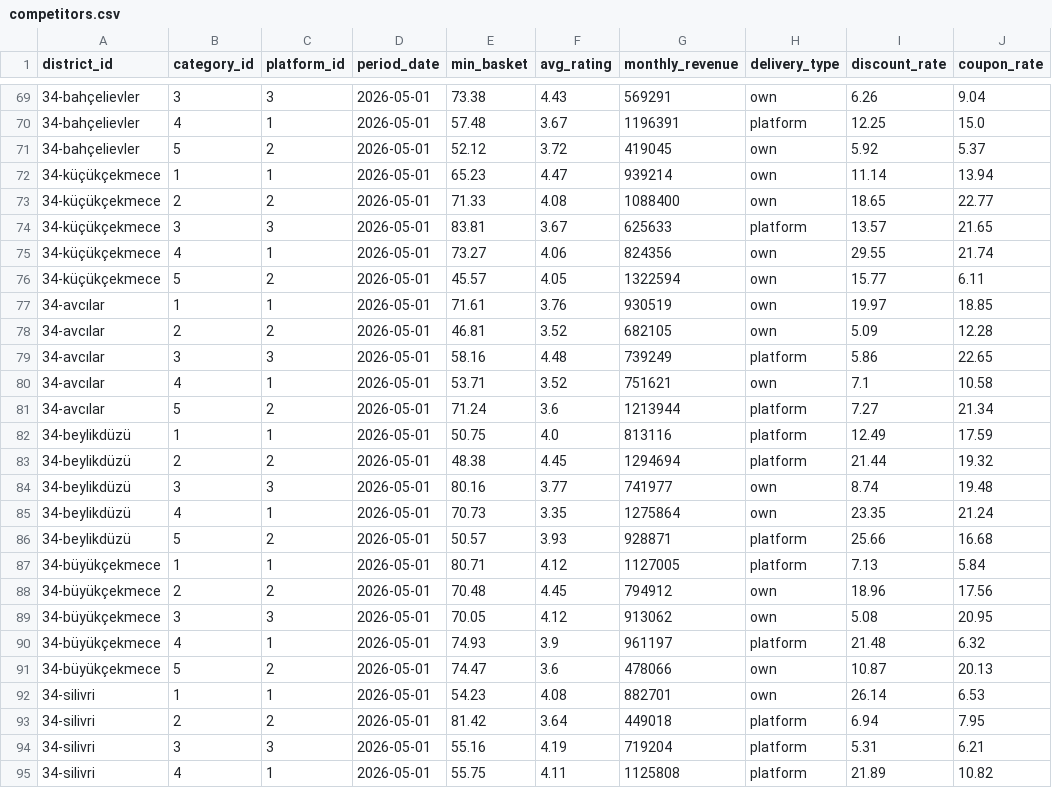
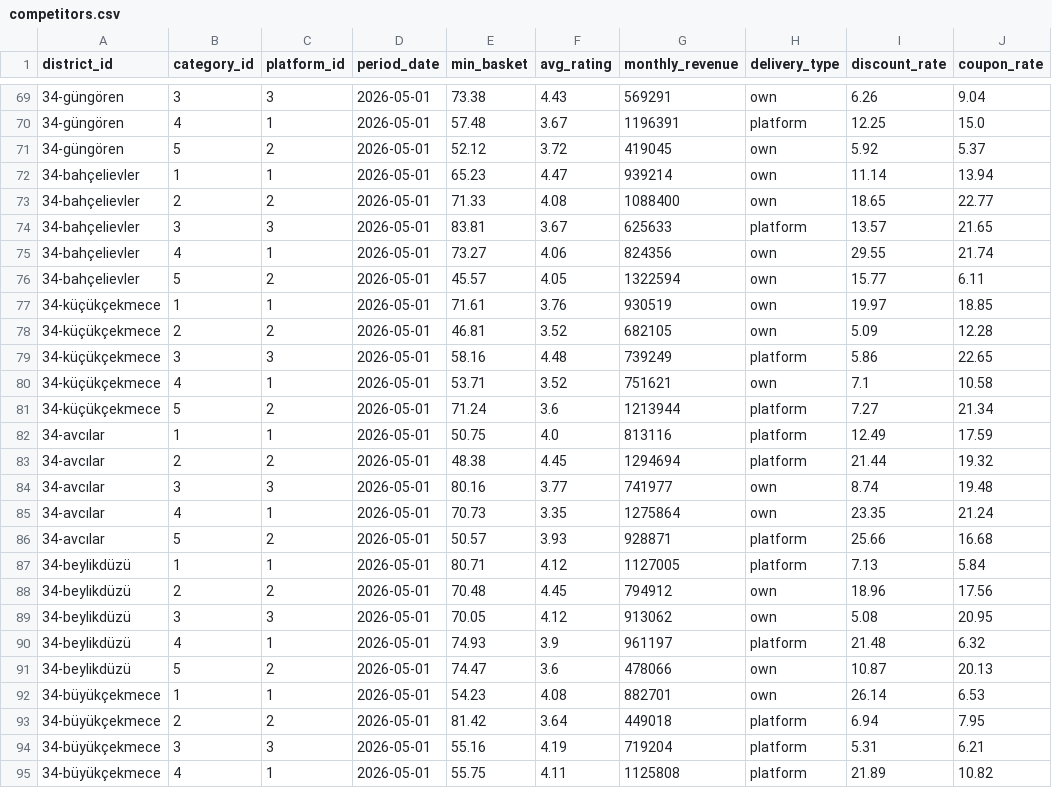
Before and after one commit to DenizTanisman/Restoo-Field_Programme, a CSV file: synthetic_csves/competitors.csv, drawn as a sheet; only a part is shown, gaps mark what is left out; the diff covers the shown part only.

Commit message:
Platform ve District Seeds verileri yoktu projede eklendi.

```diff
--- a/synthetic_csves/competitors.csv
+++ b/synthetic_csves/competitors.csv
@@ -69,27 +69,27 @@ district_id,category_id,platform_id,period_date,min_basket,avg_rating,monthly_re
-34-bahçelievler,3,3,2026-05-01,73.38,4.43,569291,own,6.26,9.04
-34-bahçelievler,4,1,2026-05-01,57.48,3.67,1196391,platform,12.25,15.0
-34-bahçelievler,5,2,2026-05-01,52.12,3.72,419045,own,5.92,5.37
-34-küçükçekmece,1,1,2026-05-01,65.23,4.47,939214,own,11.14,13.94
-34-küçükçekmece,2,2,2026-05-01,71.33,4.08,1088400,own,18.65,22.77
-34-küçükçekmece,3,3,2026-05-01,83.81,3.67,625633,platform,13.57,21.65
-34-küçükçekmece,4,1,2026-05-01,73.27,4.06,824356,own,29.55,21.74
-34-küçükçekmece,5,2,2026-05-01,45.57,4.05,1322594,own,15.77,6.11
-34-avcılar,1,1,2026-05-01,71.61,3.76,930519,own,19.97,18.85
-34-avcılar,2,2,2026-05-01,46.81,3.52,682105,own,5.09,12.28
-34-avcılar,3,3,2026-05-01,58.16,4.48,739249,platform,5.86,22.65
-34-avcılar,4,1,2026-05-01,53.71,3.52,751621,own,7.1,10.58
-34-avcılar,5,2,2026-05-01,71.24,3.6,1213944,platform,7.27,21.34
-34-beylikdüzü,1,1,2026-05-01,50.75,4.0,813116,platform,12.49,17.59
-34-beylikdüzü,2,2,2026-05-01,48.38,4.45,1294694,platform,21.44,19.32
-34-beylikdüzü,3,3,2026-05-01,80.16,3.77,741977,own,8.74,19.48
-34-beylikdüzü,4,1,2026-05-01,70.73,3.35,1275864,own,23.35,21.24
-34-beylikdüzü,5,2,2026-05-01,50.57,3.93,928871,platform,25.66,16.68
-34-büyükçekmece,1,1,2026-05-01,80.71,4.12,1127005,platform,7.13,5.84
-34-büyükçekmece,2,2,2026-05-01,70.48,4.45,794912,own,18.96,17.56
-34-büyükçekmece,3,3,2026-05-01,70.05,4.12,913062,own,5.08,20.95
-34-büyükçekmece,4,1,2026-05-01,74.93,3.9,961197,platform,21.48,6.32
-34-büyükçekmece,5,2,2026-05-01,74.47,3.6,478066,own,10.87,20.13
-34-silivri,1,1,2026-05-01,54.23,4.08,882701,own,26.14,6.53
-34-silivri,2,2,2026-05-01,81.42,3.64,449018,platform,6.94,7.95
-34-silivri,3,3,2026-05-01,55.16,4.19,719204,platform,5.31,6.21
-34-silivri,4,1,2026-05-01,55.75,4.11,1125808,platform,21.89,10.82
+34-güngören,3,3,2026-05-01,73.38,4.43,569291,own,6.26,9.04
+34-güngören,4,1,2026-05-01,57.48,3.67,1196391,platform,12.25,15.0
+34-güngören,5,2,2026-05-01,52.12,3.72,419045,own,5.92,5.37
+34-bahçelievler,1,1,2026-05-01,65.23,4.47,939214,own,11.14,13.94
+34-bahçelievler,2,2,2026-05-01,71.33,4.08,1088400,own,18.65,22.77
+34-bahçelievler,3,3,2026-05-01,83.81,3.67,625633,platform,13.57,21.65
+34-bahçelievler,4,1,2026-05-01,73.27,4.06,824356,own,29.55,21.74
+34-bahçelievler,5,2,2026-05-01,45.57,4.05,1322594,own,15.77,6.11
+34-küçükçekmece,1,1,2026-05-01,71.61,3.76,930519,own,19.97,18.85
+34-küçükçekmece,2,2,2026-05-01,46.81,3.52,682105,own,5.09,12.28
+34-küçükçekmece,3,3,2026-05-01,58.16,4.48,739249,platform,5.86,22.65
+34-küçükçekmece,4,1,2026-05-01,53.71,3.52,751621,own,7.1,10.58
+34-küçükçekmece,5,2,2026-05-01,71.24,3.6,1213944,platform,7.27,21.34
+34-avcılar,1,1,2026-05-01,50.75,4.0,813116,platform,12.49,17.59
+34-avcılar,2,2,2026-05-01,48.38,4.45,1294694,platform,21.44,19.32
+34-avcılar,3,3,2026-05-01,80.16,3.77,741977,own,8.74,19.48
+34-avcılar,4,1,2026-05-01,70.73,3.35,1275864,own,23.35,21.24
+34-avcılar,5,2,2026-05-01,50.57,3.93,928871,platform,25.66,16.68
+34-beylikdüzü,1,1,2026-05-01,80.71,4.12,1127005,platform,7.13,5.84
+34-beylikdüzü,2,2,2026-05-01,70.48,4.45,794912,own,18.96,17.56
+34-beylikdüzü,3,3,2026-05-01,70.05,4.12,913062,own,5.08,20.95
+34-beylikdüzü,4,1,2026-05-01,74.93,3.9,961197,platform,21.48,6.32
+34-beylikdüzü,5,2,2026-05-01,74.47,3.6,478066,own,10.87,20.13
+34-büyükçekmece,1,1,2026-05-01,54.23,4.08,882701,own,26.14,6.53
+34-büyükçekmece,2,2,2026-05-01,81.42,3.64,449018,platform,6.94,7.95
+34-büyükçekmece,3,3,2026-05-01,55.16,4.19,719204,platform,5.31,6.21
+34-büyükçekmece,4,1,2026-05-01,55.75,4.11,1125808,platform,21.89,10.82
```
Also changed, not shown: 53 edited cells elsewhere in this file, synthetic_csves/district_analytics.csv, synthetic_csves/district_metrics.csv, 11 other files.
